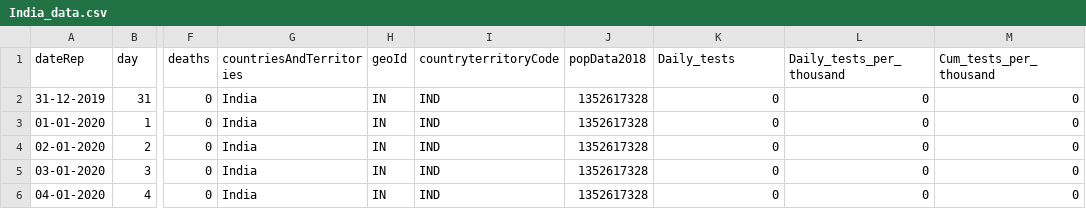
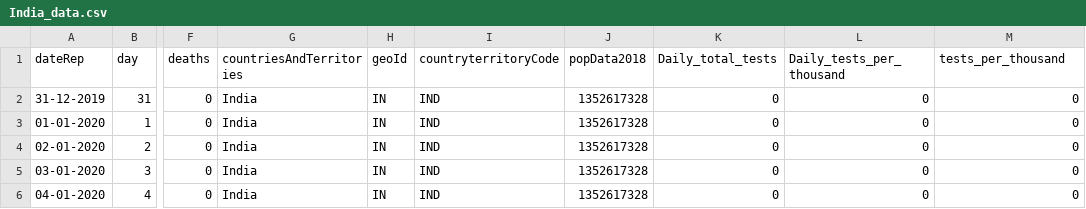
Before and after one commit to prerit1998jain/Pandemic-Forecasting-using-Time-dependent-SIRD-and-Poisson-Regression, a CSV file: Country-wise_data_testing_information/India_data.csv, drawn as a sheet; only a part is shown, gaps mark what is left out; the diff names each change by its address in the sheet, - before the commit and + after, or states it on an @@ line.

```diff
--- a/Country-wise_data_testing_information/India_data.csv
+++ b/Country-wise_data_testing_information/India_data.csv
-K1: Daily_tests
+K1: Daily_total_tests
-M1: Cum_tests_per_thousand
+M1: tests_per_thousand
```
Also changed, not shown: Country-wise_data_testing_information/Belgium_data.csv, Country-wise_data_testing_information/Italy_data.csv, 2 other files.
